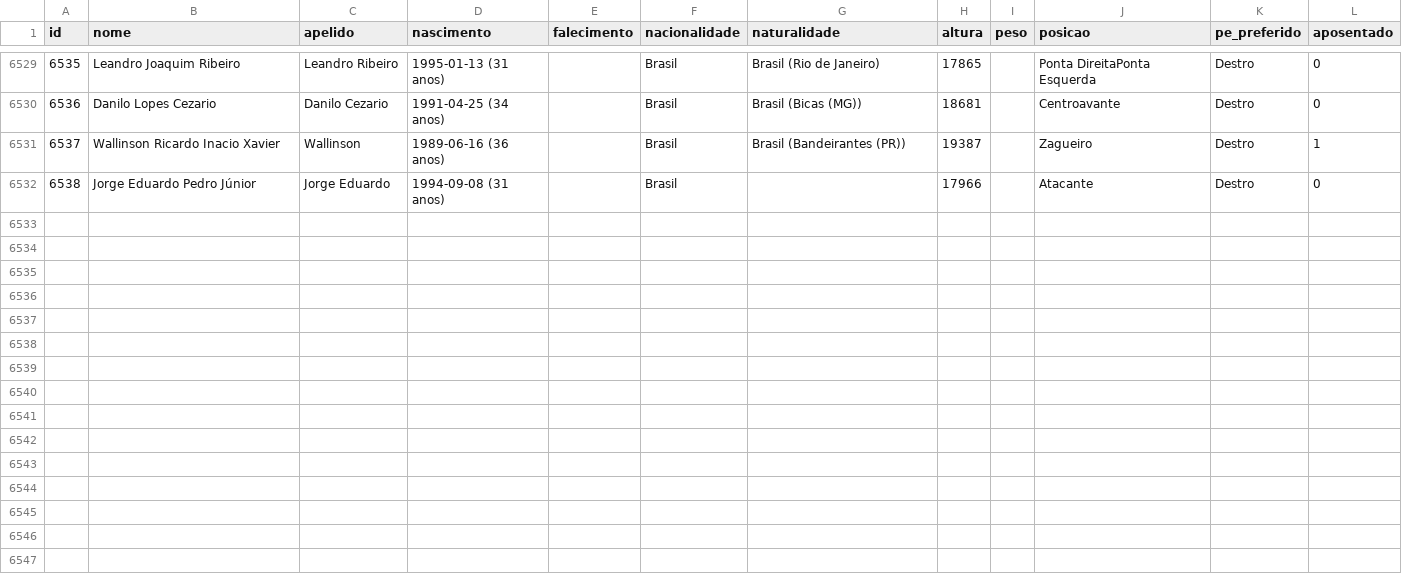
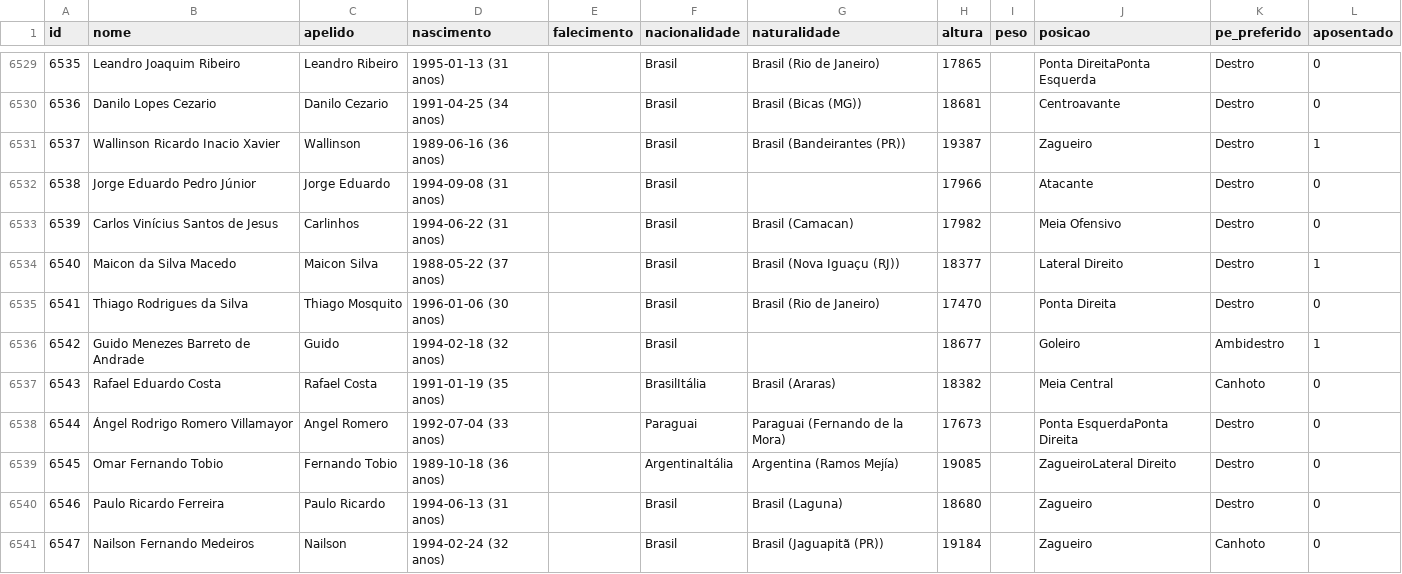
Before and after one commit to shinzatokazuya/kamusari, a CSV file: novo_bd1971_robusto/output_csvs/jogadores.csv, drawn as a sheet; only a part is shown, gaps mark what is left out; the diff covers the shown part only; the diff names each change by its address in the sheet, - before the commit and + after, or states it on an @@ line.

```diff
--- a/novo_bd1971_robusto/output_csvs/jogadores.csv
+++ b/novo_bd1971_robusto/output_csvs/jogadores.csv
+row 6533: 6539 | Carlos Vinícius Santos de Jesus | Carlinhos | 1994-06-22 (31 anos) |  | Brasil | Brasil (Camacan) | 17982 |  | Meia Ofensivo | Destro | 0
+row 6534: 6540 | Maicon da Silva Macedo | Maicon Silva | 1988-05-22 (37 anos) |  | Brasil | Brasil (Nova Iguaçu (RJ)) | 18377 |  | Lateral Direito | Destro | 1
+row 6535: 6541 | Thiago Rodrigues da Silva | Thiago Mosquito | 1996-01-06 (30 anos) |  | Brasil | Brasil (Rio de Janeiro) | 17470 |  | Ponta Direita | Destro | 0
+row 6536: 6542 | Guido Menezes Barreto de Andrade | Guido | 1994-02-18 (32 anos) |  | Brasil |  | 18677 |  | Goleiro | Ambidestro | 1
+row 6537: 6543 | Rafael Eduardo Costa | Rafael Costa | 1991-01-19 (35 anos) |  | BrasilItália | Brasil (Araras) | 18382 |  | Meia Central | Canhoto | 0
+row 6538: 6544 | Ángel Rodrigo Romero Villamayor | Angel Romero | 1992-07-04 (33 anos) |  | Paraguai | Paraguai (Fernando de la Mora) | 17673 |  | Ponta EsquerdaPonta Direita | Destro | 0
+row 6539: 6545 | Omar Fernando Tobio | Fernando Tobio | 1989-10-18 (36 anos) |  | ArgentinaItália | Argentina (Ramos Mejía) | 19085 |  | ZagueiroLateral Direito | Destro | 0
+row 6540: 6546 | Paulo Ricardo Ferreira | Paulo Ricardo | 1994-06-13 (31 anos) |  | Brasil | Brasil (Laguna) | 18680 |  | Zagueiro | Destro | 0
+row 6541: 6547 | Nailson Fernando Medeiros | Nailson | 1994-02-24 (32 anos) |  | Brasil | Brasil (Jaguapitã (PR)) | 19184 |  | Zagueiro | Canhoto | 0
```
Also changed, not shown: 9 added rows elsewhere in this file, novo_bd1971_robusto/output_csvs/arbitros_em_partida.csv, novo_bd1971_robusto/output_csvs/estadios.csv, 7 other files.
